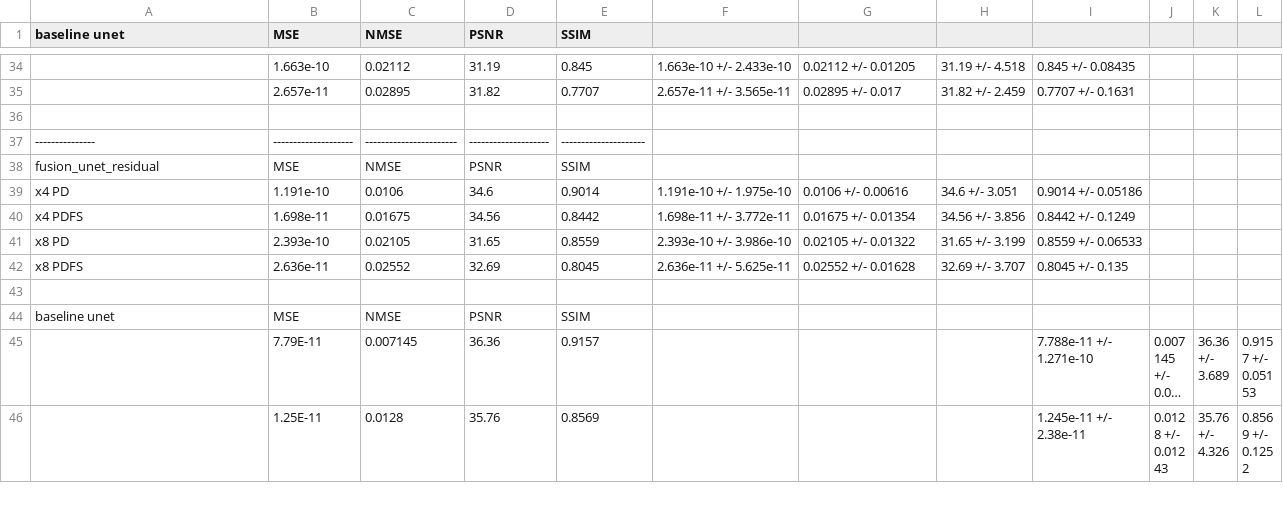
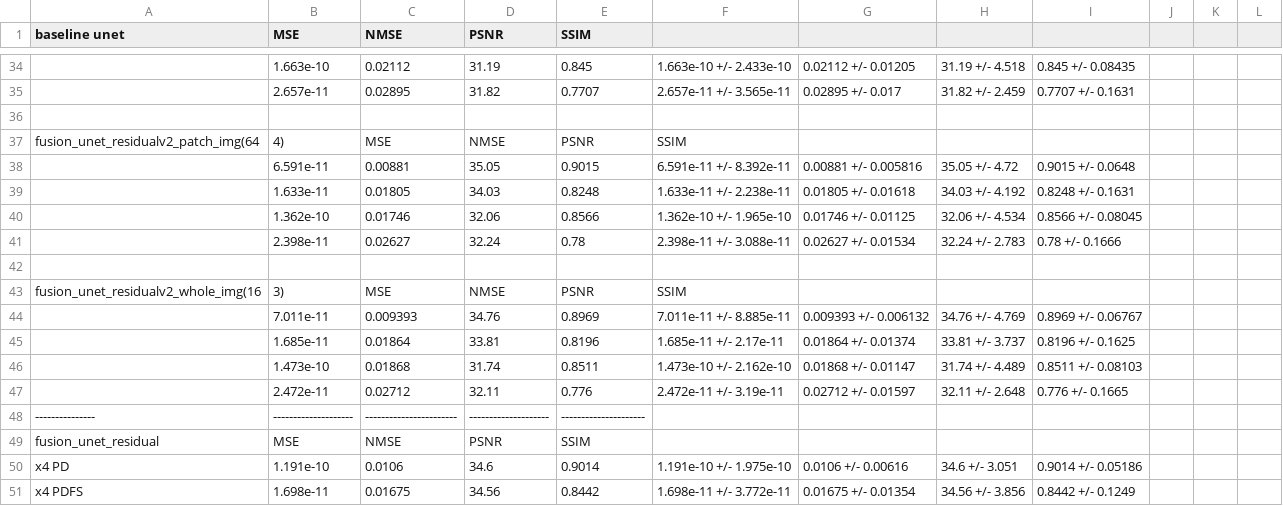
Before and after one commit to HatDu/fastMRI_so, a CSV file: records/cp_simple.csv, drawn as a sheet; only a part is shown, gaps mark what is left out; the shorter side is filled out with more unchanged rows; long unchanged cells end in …; the diff names each change by its address in the sheet, - before the commit and + after, or states it on an @@ line.

Commit message:
add fusionvnet v3

```diff
--- a/records/cp_simple.csv
+++ b/records/cp_simple.csv
+row 37: fusion_unet_residualv2_patch_img(64 | 4) | MSE | NMSE | PSNR | SSIM
+row 38:  | 6.591e-11 | 0.00881 | 35.05 | 0.9015 | 6.591e-11 +/- 8.392e-11 | 0.00881 +/- 0.005816 | 35.05 +/- 4.72 | 0.9015 +/- 0.0648
+row 39:  | 1.633e-11 | 0.01805 | 34.03 | 0.8248 | 1.633e-11 +/- 2.238e-11 | 0.01805 +/- 0.01618 | 34.03 +/- 4.192 | 0.8248 +/- 0.1631
+row 40:  | 1.362e-10 | 0.01746 | 32.06 | 0.8566 | 1.362e-10 +/- 1.965e-10 | 0.01746 +/- 0.01125 | 32.06 +/- 4.534 | 0.8566 +/- 0.08045
+row 41:  | 2.398e-11 | 0.02627 | 32.24 | 0.78 | 2.398e-11 +/- 3.088e-11 | 0.02627 +/- 0.01534 | 32.24 +/- 2.783 | 0.78 +/- 0.1666
+row 42: (empty)
+row 43: fusion_unet_residualv2_whole_img(16 | 3) | MSE | NMSE | PSNR | SSIM
+row 44:  | 7.011e-11 | 0.009393 | 34.76 | 0.8969 | 7.011e-11 +/- 8.885e-11 | 0.009393 +/- 0.006132 | 34.76 +/- 4.769 | 0.8969 +/- 0.06767
+row 45:  | 1.685e-11 | 0.01864 | 33.81 | 0.8196 | 1.685e-11 +/- 2.17e-11 | 0.01864 +/- 0.01374 | 33.81 +/- 3.737 | 0.8196 +/- 0.1625
+row 46:  | 1.473e-10 | 0.01868 | 31.74 | 0.8511 | 1.473e-10 +/- 2.162e-10 | 0.01868 +/- 0.01147 | 31.74 +/- 4.489 | 0.8511 +/- 0.08103
+row 47:  | 2.472e-11 | 0.02712 | 32.11 | 0.776 | 2.472e-11 +/- 3.19e-11 | 0.02712 +/- 0.01597 | 32.11 +/- 2.648 | 0.776 +/- 0.1665
```
Also changed, not shown: 4 other files.
